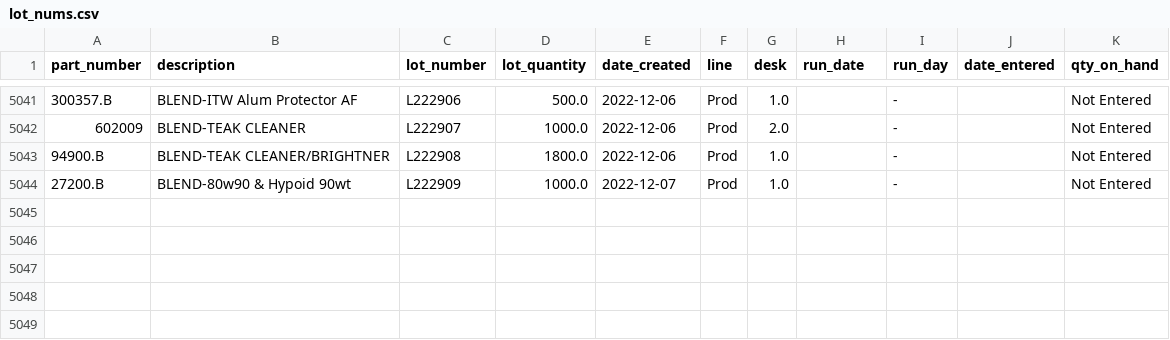
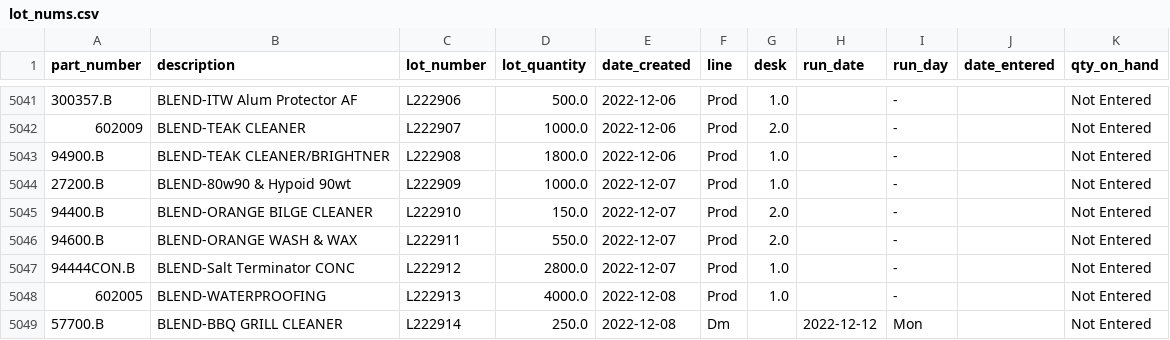
Before and after one commit to ParkerMedlin/kpk-app, a CSV file: db_imports/lot_nums.csv, drawn as a sheet; only a part is shown, gaps mark what is left out; the diff names each change by its address in the sheet, - before the commit and + after, or states it on an @@ line.

```diff
--- a/db_imports/lot_nums.csv
+++ b/db_imports/lot_nums.csv
+row 5045: 94400.B | BLEND-ORANGE BILGE CLEANER | L222910 | 150.0 | 2022-12-07 | Prod | 2.0 |  | - |  | Not Entered
+row 5046: 94600.B | BLEND-ORANGE WASH & WAX | L222911 | 550.0 | 2022-12-07 | Prod | 2.0 |  | - |  | Not Entered
+row 5047: 94444CON.B | BLEND-Salt Terminator CONC | L222912 | 2800.0 | 2022-12-07 | Prod | 1.0 |  | - |  | Not Entered
+row 5048: 602005 | BLEND-WATERPROOFING | L222913 | 4000.0 | 2022-12-08 | Prod | 1.0 |  | - |  | Not Entered
+row 5049: 57700.B | BLEND-BBQ GRILL CLEANER | L222914 | 250.0 | 2022-12-08 | Dm |  | 2022-12-12 | Mon |  | Not Entered
```
Also changed, not shown: db_imports/BM_BillHeader.csv, db_imports/hx_sched.csv, 51 other files.
